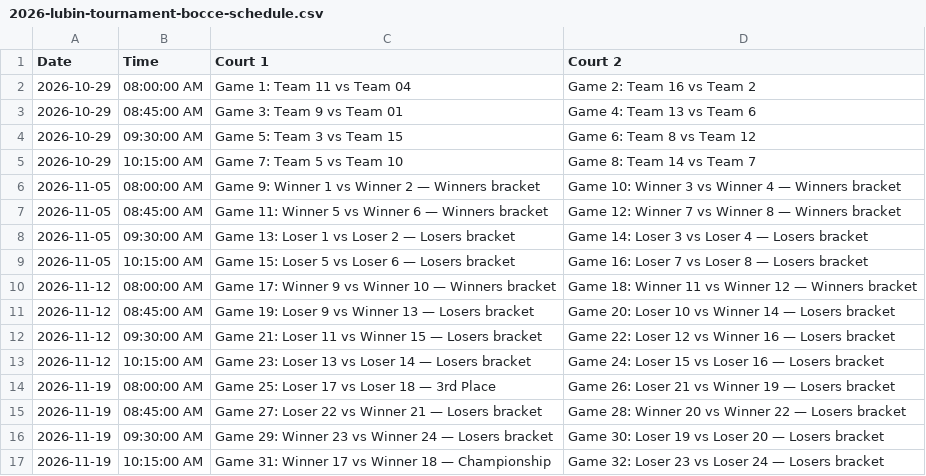
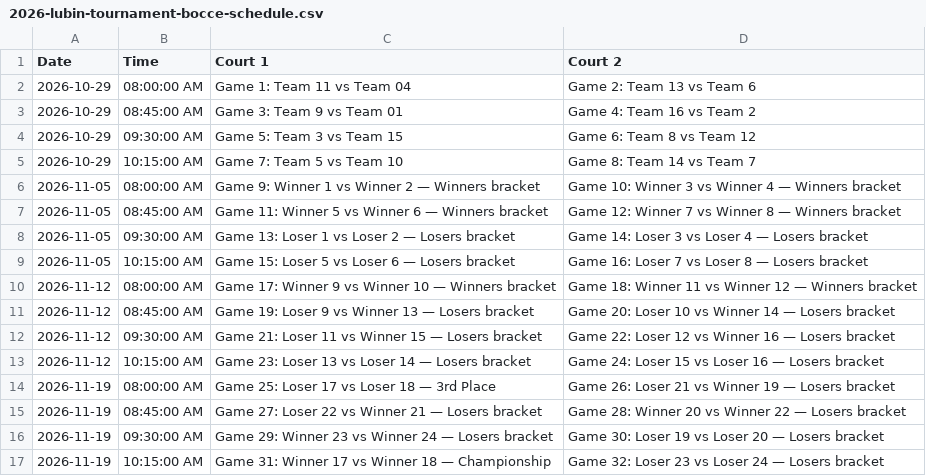
Before and after one commit to kmcurley/workspace, a CSV file: 2026-lubin-tournament-bocce-schedule.csv, drawn as a sheet.

Commit message:
Update 2026-lubin-tournament-bocce-schedule.csv with new data

```diff
--- a/2026-lubin-tournament-bocce-schedule.csv
+++ b/2026-lubin-tournament-bocce-schedule.csv
@@ -1,4 +1,4 @@
 Date,Time,Court 1,Court 2
-2026-10-29,08:00:00 AM,Game 1: Team 11 vs Team 04,Game 2: Team 16 vs Team 2
-2026-10-29,08:45:00 AM,Game 3: Team 9 vs Team 01,Game 4: Team 13 vs Team 6
+2026-10-29,08:00:00 AM,Game 1: Team 11 vs Team 04,Game 2: Team 13 vs Team 6
+2026-10-29,08:45:00 AM,Game 3: Team 9 vs Team 01,Game 4: Team 16 vs Team 2
 2026-10-29,09:30:00 AM,Game 5: Team 3 vs Team 15,Game 6: Team 8 vs Team 12
```
